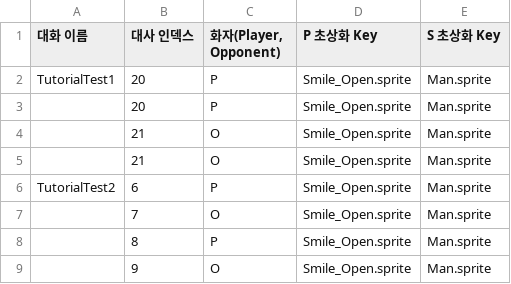
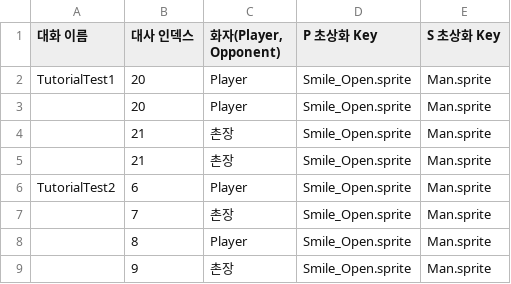
Before and after one commit to IO-DOG/TheSword, a CSV file: Assets/@Resources/Data/Excel/ConversationTestData.csv, drawn as a sheet.

```diff
--- a/Assets/@Resources/Data/Excel/ConversationTestData.csv
+++ b/Assets/@Resources/Data/Excel/ConversationTestData.csv
@@ -1,9 +1,9 @@
 대화 이름,대사 인덱스,"화자(Player, Opponent)",P 초상화 Key,S 초상화 Key
-TutorialTest1,20,P,Smile_Open.sprite,Man.sprite
-,20,P,Smile_Open.sprite,Man.sprite
-,21,O,Smile_Open.sprite,Man.sprite
-,21,O,Smile_Open.sprite,Man.sprite
-TutorialTest2,6,P,Smile_Open.sprite,Man.sprite
-,7,O,Smile_Open.sprite,Man.sprite
-,8,P,Smile_Open.sprite,Man.sprite
-,9,O,Smile_Open.sprite,Man.sprite
+TutorialTest1,20,Player,Smile_Open.sprite,Man.sprite
+,20,Player,Smile_Open.sprite,Man.sprite
+,21,촌장,Smile_Open.sprite,Man.sprite
+,21,촌장,Smile_Open.sprite,Man.sprite
+TutorialTest2,6,Player,Smile_Open.sprite,Man.sprite
+,7,촌장,Smile_Open.sprite,Man.sprite
+,8,Player,Smile_Open.sprite,Man.sprite
+,9,촌장,Smile_Open.sprite,Man.sprite
```
Also changed, not shown: 24 other files.
